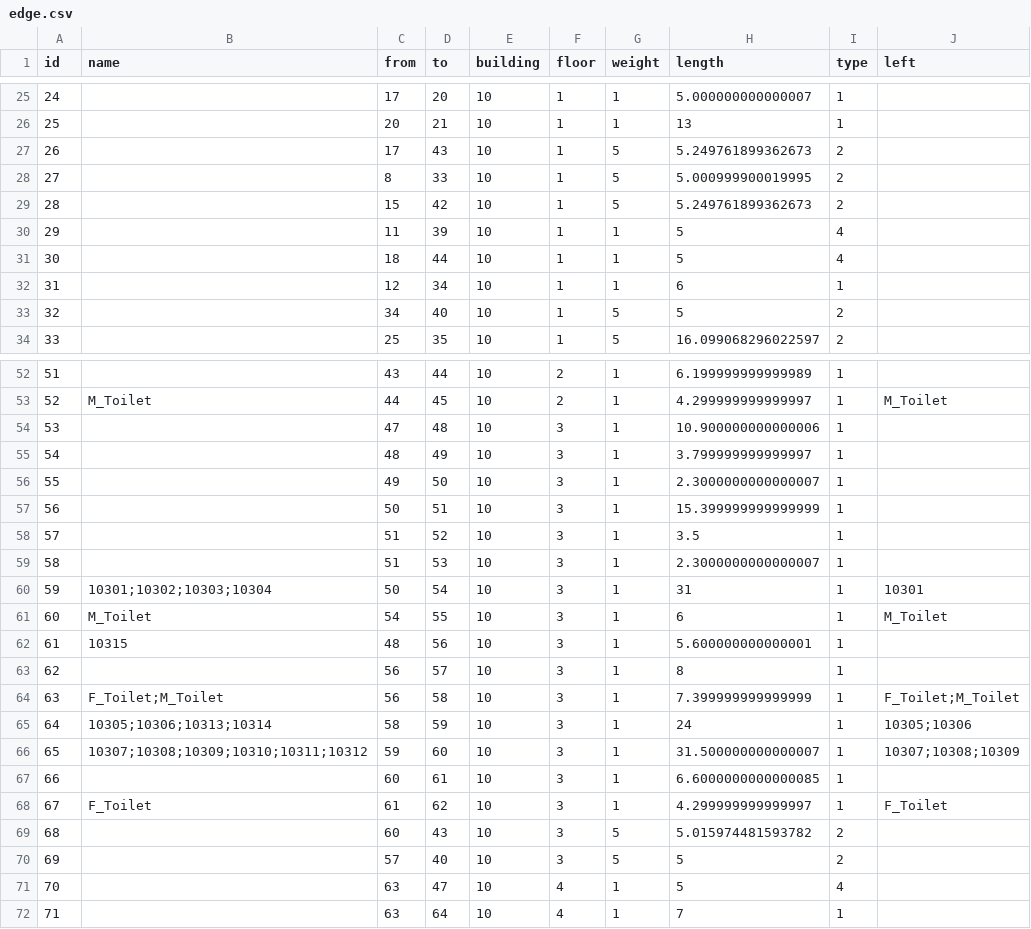
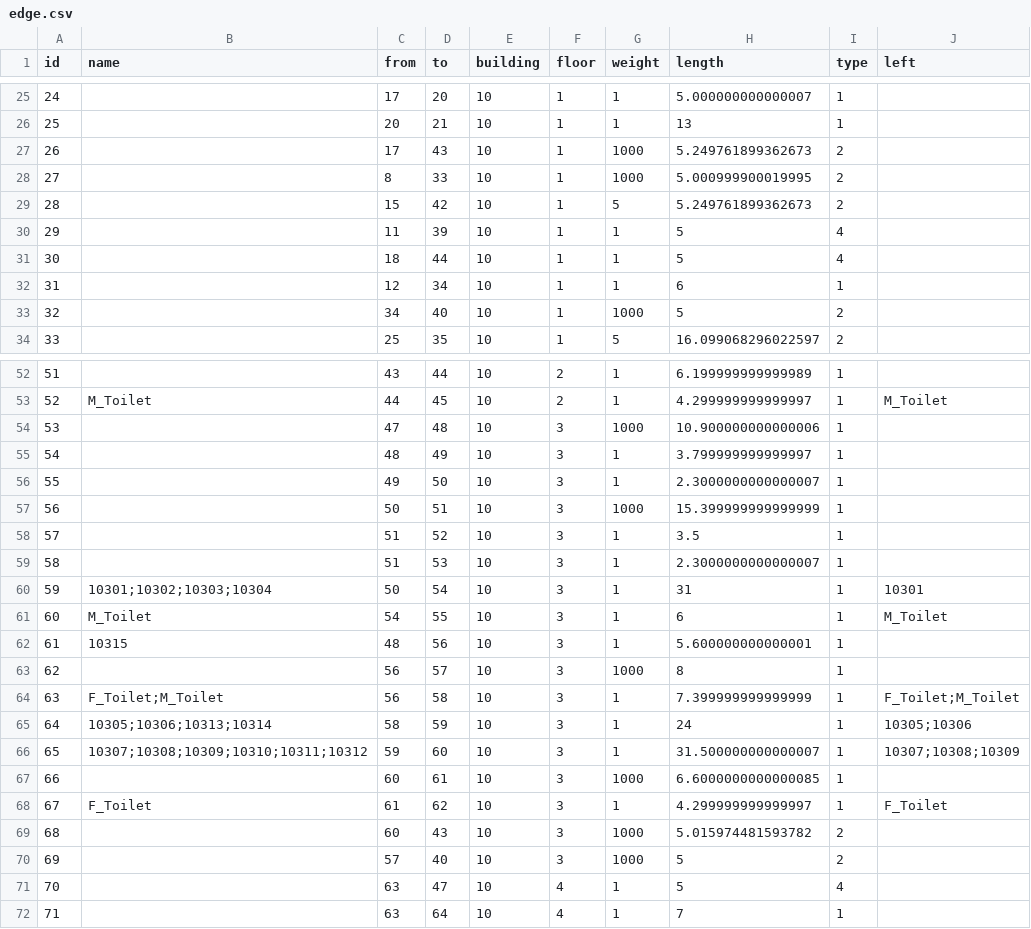
Before and after one commit to SenARMapOrg/SenARMapProject_2026, a CSV file: data/10_bldg/edge.csv, drawn as a sheet; only a part is shown, gaps mark what is left out; the diff covers the shown part only; the diff names each change by its address in the sheet, - before the commit and + after, or states it on an @@ line.

```diff
--- a/data/10_bldg/edge.csv
+++ b/data/10_bldg/edge.csv
-G27:G28 (weight): 5
+G27:G28 (weight): 1000
-G33 (weight): 5
+G33 (weight): 1000
-G54 (weight): 1
+G54 (weight): 1000
-G57 (weight): 1
+G57 (weight): 1000
-G63 (weight): 1
+G63 (weight): 1000
-G67 (weight): 1
+G67 (weight): 1000
-G69:G70 (weight): 5
+G69:G70 (weight): 1000
```
Also changed, not shown: 16 edited cells elsewhere in this file.
